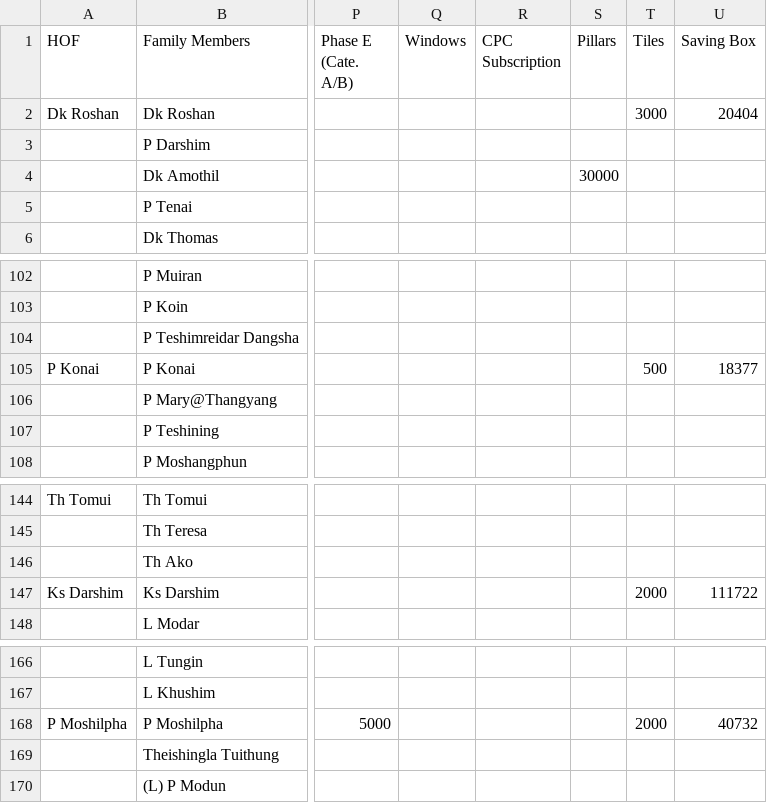
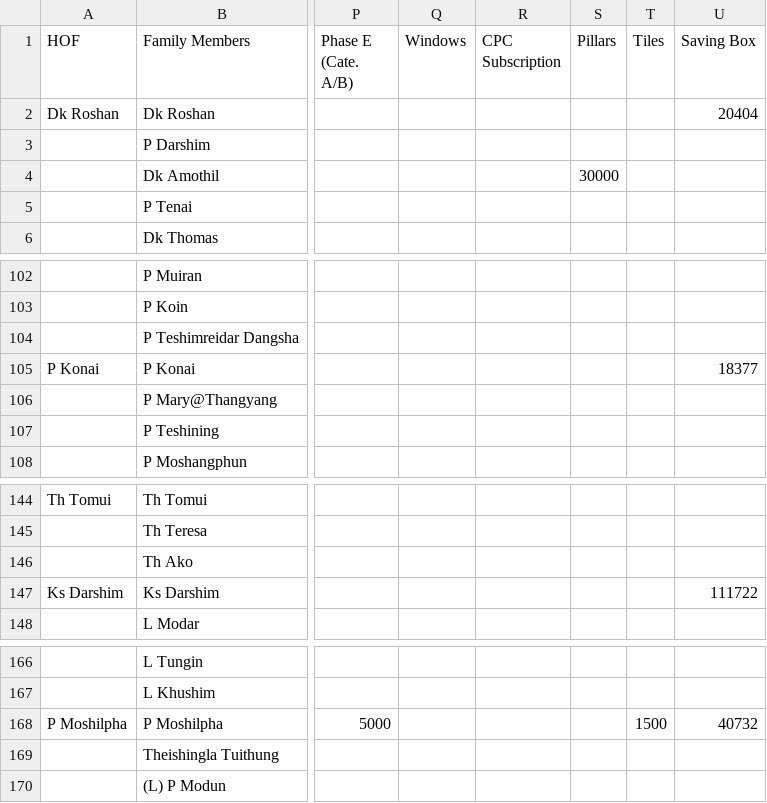
Before and after one commit to msdou7-cell/cpc_dashboardPlus, a CSV file: data.csv, drawn as a sheet; only a part is shown, gaps mark what is left out; the diff names each change by its address in the sheet, - before the commit and + after, or states it on an @@ line.

Commit message:
Update dashboard data and society shares

```diff
--- a/data.csv
+++ b/data.csv
-T2 (Tiles): 3000
+T2 (Tiles): (empty)
-T105 (Tiles): 500
+T105 (Tiles): (empty)
-T147 (Tiles): 2000
+T147 (Tiles): (empty)
-T168 (Tiles): 2000
+T168 (Tiles): 1500
```
Also changed, not shown: 1 other file.
